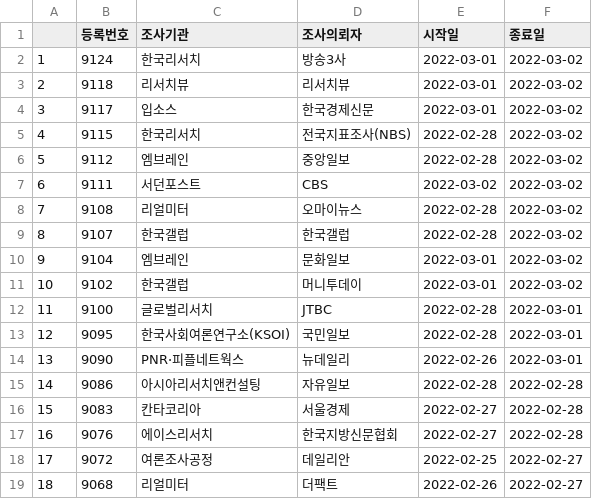
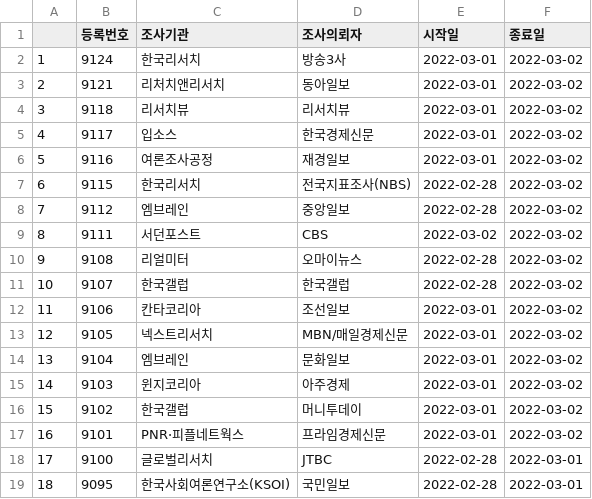
Before and after one commit to scholarsbookcase/koreanelectionpolls2022, a CSV file: IncludedPollsByDate/2022-03-02_D10.csv, drawn as a sheet; only a part is shown; the shorter side is filled out with more unchanged rows; addresses are those after the commit; the diff names each change by its address in the sheet, - before the commit and + after, or states it on an @@ line.

```diff
--- a/IncludedPollsByDate/2022-03-02_D10.csv
+++ b/IncludedPollsByDate/2022-03-02_D10.csv
+row 3: 2 | 9121 | 리처치앤리서치 | 동아일보 | 2022-03-01 | 2022-03-02
@@ column A renumbered from row 4 down @@
+row 6: 5 | 9116 | 여론조사공정 | 재경일보 | 2022-03-01 | 2022-03-02
+row 12: 11 | 9106 | 칸타코리아 | 조선일보 | 2022-03-01 | 2022-03-02
+row 13: 12 | 9105 | 넥스트리서치 | MBN/매일경제신문 | 2022-03-01 | 2022-03-02
+row 15: 14 | 9103 | 윈지코리아 | 아주경제 | 2022-03-01 | 2022-03-02
+row 17: 16 | 9101 | PNR·피플네트웍스 | 프라임경제신문 | 2022-03-01 | 2022-03-02
```
Also changed, not shown: IncludedPollsByDate/2022-03-02_D14.csv, IncludedPollsByDate/2022-03-02_D7.csv, 4 other files.
